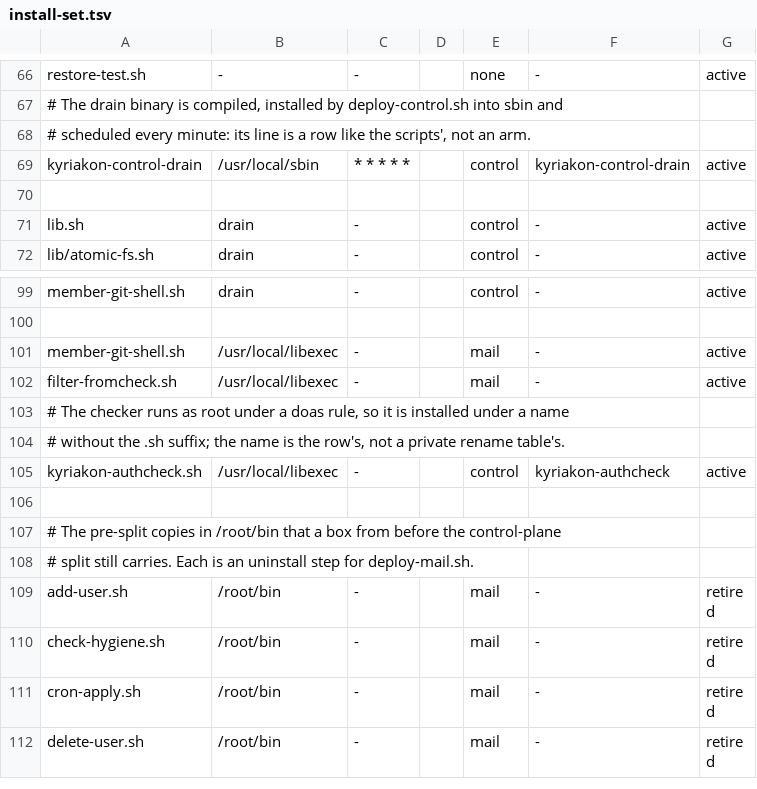
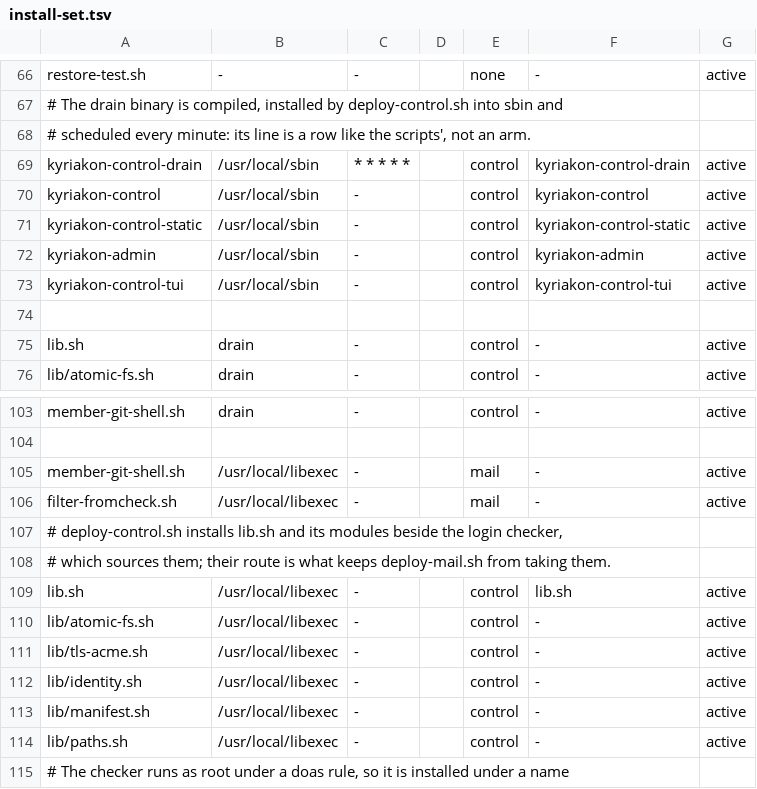
Before and after one commit to kyriakon/kyriakon-infra, a TSV file: scripts/install-set.tsv, drawn as a sheet; only a part is shown, gaps mark what is left out; the shorter side is filled out with more unchanged rows.

Commit message:
fix(scripts): route and hygiene follow the box manifest
Scan brace-less env keys, so deploy-control's reads are checked without a hand list.
Install libexec targets by their mail route and compare every installed name from the manifest.
Add rows for the shared lib modules and the control binaries, and drop unused path constants.
Schedule only active rows and use installed_name for both the cron line and its path.
Cover a retired installed copy in check-hygiene and correct the runbook manifest description.

```diff
--- a/scripts/install-set.tsv
+++ b/scripts/install-set.tsv
@@ -69,2 +69,6 @@ restore-test.sh	-	-		none	-	active
 kyriakon-control-drain	/usr/local/sbin	* * * * *		control	kyriakon-control-drain	active
+kyriakon-control	/usr/local/sbin	-		control	kyriakon-control	active
+kyriakon-control-static	/usr/local/sbin	-		control	kyriakon-control-static	active
+kyriakon-admin	/usr/local/sbin	-		control	kyriakon-admin	active
+kyriakon-control-tui	/usr/local/sbin	-		control	kyriakon-control-tui	active
 
@@ -102,2 +106,10 @@ member-git-shell.sh	/usr/local/libexec	-		mail	-	active
 filter-fromcheck.sh	/usr/local/libexec	-		mail	-	active
+# deploy-control.sh installs lib.sh and its modules beside the login checker,
+# which sources them; their route is what keeps deploy-mail.sh from taking them.
+lib.sh	/usr/local/libexec	-		control	lib.sh	active
+lib/atomic-fs.sh	/usr/local/libexec	-		control	-	active
+lib/tls-acme.sh	/usr/local/libexec	-		control	-	active
+lib/identity.sh	/usr/local/libexec	-		control	-	active
+lib/manifest.sh	/usr/local/libexec	-		control	-	active
+lib/paths.sh	/usr/local/libexec	-		control	-	active
 # The checker runs as root under a doas rule, so it is installed under a name
```
Also changed, not shown: 8 other files.
